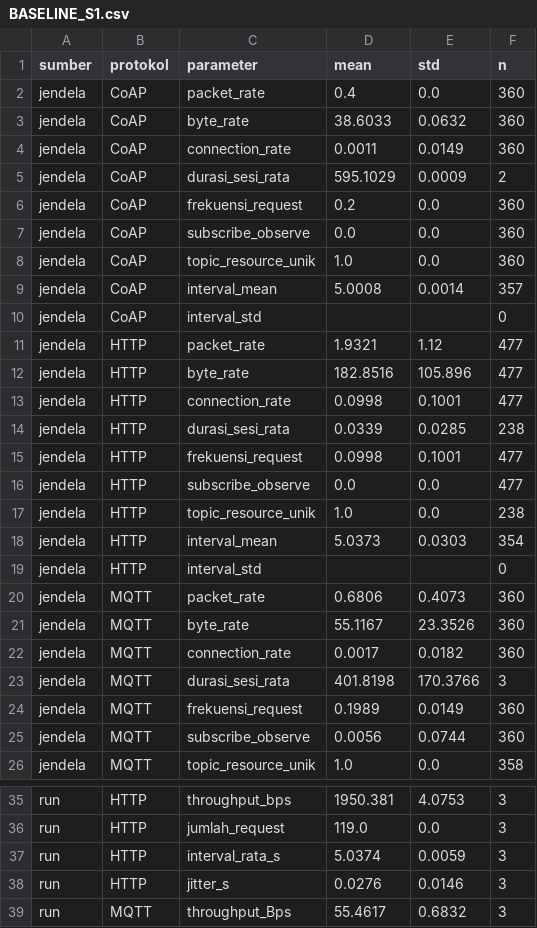
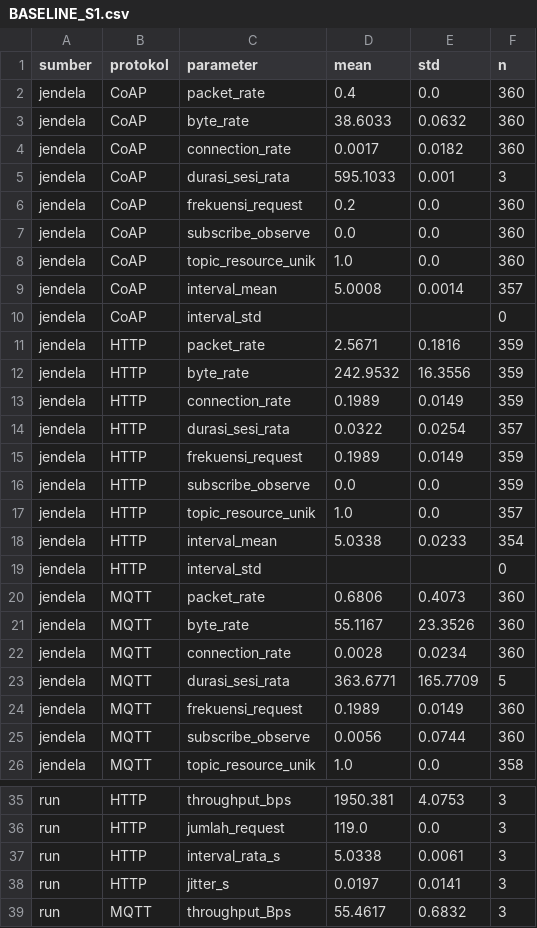
Before and after one commit to BayAndika/iot-traffic-generator-analyzer, a CSV file: docs/BASELINE_S1.csv, drawn as a sheet; only a part is shown, gaps mark what is left out.

```diff
--- a/docs/BASELINE_S1.csv
+++ b/docs/BASELINE_S1.csv
@@ -3,4 +3,4 @@ jendela,CoAP,packet_rate,0.4,0.0,360
 jendela,CoAP,byte_rate,38.6033,0.0632,360
-jendela,CoAP,connection_rate,0.0011,0.0149,360
-jendela,CoAP,durasi_sesi_rata,595.1029,0.0009,2
+jendela,CoAP,connection_rate,0.0017,0.0182,360
+jendela,CoAP,durasi_sesi_rata,595.1033,0.001,3
 jendela,CoAP,frekuensi_request,0.2,0.0,360
@@ -10,10 +10,10 @@ jendela,CoAP,interval_mean,5.0008,0.0014,357
 jendela,CoAP,interval_std,,,0
-jendela,HTTP,packet_rate,1.9321,1.12,477
-jendela,HTTP,byte_rate,182.8516,105.896,477
-jendela,HTTP,connection_rate,0.0998,0.1001,477
-jendela,HTTP,durasi_sesi_rata,0.0339,0.0285,238
-jendela,HTTP,frekuensi_request,0.0998,0.1001,477
-jendela,HTTP,subscribe_observe,0.0,0.0,477
-jendela,HTTP,topic_resource_unik,1.0,0.0,238
-jendela,HTTP,interval_mean,5.0373,0.0303,354
+jendela,HTTP,packet_rate,2.5671,0.1816,359
+jendela,HTTP,byte_rate,242.9532,16.3556,359
+jendela,HTTP,connection_rate,0.1989,0.0149,359
+jendela,HTTP,durasi_sesi_rata,0.0322,0.0254,357
+jendela,HTTP,frekuensi_request,0.1989,0.0149,359
+jendela,HTTP,subscribe_observe,0.0,0.0,359
+jendela,HTTP,topic_resource_unik,1.0,0.0,357
+jendela,HTTP,interval_mean,5.0338,0.0233,354
 jendela,HTTP,interval_std,,,0
@@ -21,4 +21,4 @@ jendela,MQTT,packet_rate,0.6806,0.4073,360
 jendela,MQTT,byte_rate,55.1167,23.3526,360
-jendela,MQTT,connection_rate,0.0017,0.0182,360
-jendela,MQTT,durasi_sesi_rata,401.8198,170.3766,3
+jendela,MQTT,connection_rate,0.0028,0.0234,360
+jendela,MQTT,durasi_sesi_rata,363.6771,165.7709,5
 jendela,MQTT,frekuensi_request,0.1989,0.0149,360
@@ -36,4 +36,4 @@ run,HTTP,throughput_bps,1950.381,4.0753,3
 run,HTTP,jumlah_request,119.0,0.0,3
-run,HTTP,interval_rata_s,5.0374,0.0059,3
-run,HTTP,jitter_s,0.0276,0.0146,3
+run,HTTP,interval_rata_s,5.0338,0.0061,3
+run,HTTP,jitter_s,0.0197,0.0141,3
 run,MQTT,throughput_Bps,55.4617,0.6832,3
```
Also changed, not shown: data/run_summary.csv, 1 other file.
